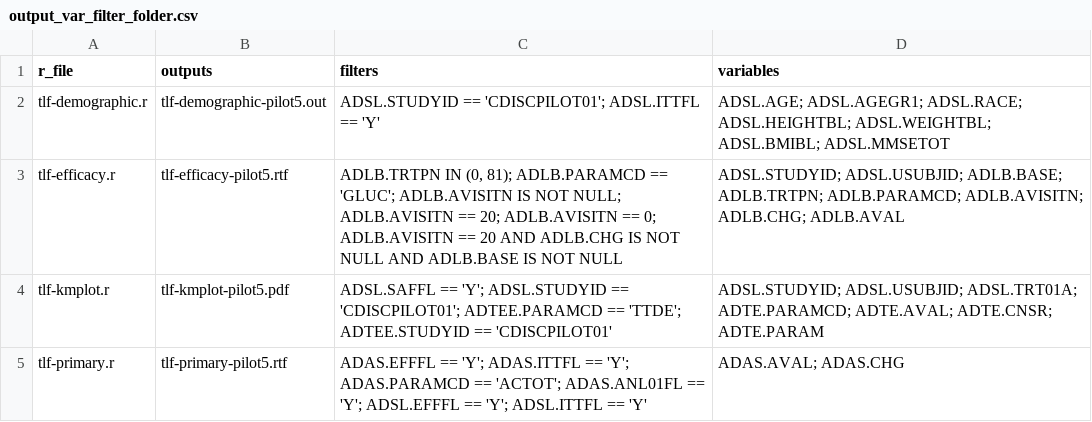
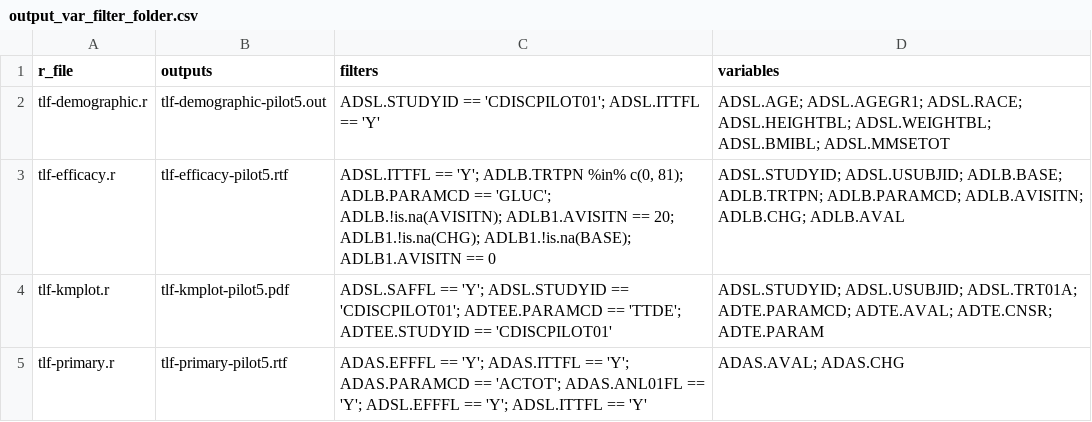
Before and after one commit to lengning/adrg_llm_utils, a CSV file: outputs/output_var_filter_folder.csv, drawn as a sheet.

```diff
--- a/outputs/output_var_filter_folder.csv
+++ b/outputs/output_var_filter_folder.csv
@@ -2,3 +2,3 @@ r_file,outputs,filters,variables
 tlf-demographic.r,tlf-demographic-pilot5.out,ADSL.STUDYID == 'CDISCPILOT01'; ADSL.ITTFL == 'Y',ADSL.AGE; ADSL.AGEGR1; ADSL.RACE; ADSL.HEIGHTBL; ADSL.WEIGHTBL; ADSL.BMIBL; ADSL.MMSETOT
-tlf-efficacy.r,tlf-efficacy-pilot5.rtf,"ADLB.TRTPN IN (0, 81); ADLB.PARAMCD == 'GLUC'; ADLB.AVISITN IS NOT NULL; ADLB.AVISITN == 20; ADLB.AVISITN == 0; ADLB.AVISITN == 20 AND ADLB.CHG IS NOT NULL AND ADLB.BASE IS NOT NULL",ADSL.STUDYID; ADSL.USUBJID; ADLB.BASE; ADLB.TRTPN; ADLB.PARAMCD; ADLB.AVISITN; ADLB.CHG; ADLB.AVAL
+tlf-efficacy.r,tlf-efficacy-pilot5.rtf,"ADSL.ITTFL == 'Y'; ADLB.TRTPN %in% c(0, 81); ADLB.PARAMCD == 'GLUC'; ADLB.!is.na(AVISITN); ADLB1.AVISITN == 20; ADLB1.!is.na(CHG); ADLB1.!is.na(BASE); ADLB1.AVISITN == 0",ADSL.STUDYID; ADSL.USUBJID; ADLB.BASE; ADLB.TRTPN; ADLB.PARAMCD; ADLB.AVISITN; ADLB.CHG; ADLB.AVAL
 tlf-kmplot.r,tlf-kmplot-pilot5.pdf,ADSL.SAFFL == 'Y'; ADSL.STUDYID == 'CDISCPILOT01'; ADTEE.PARAMCD == 'TTDE'; ADTEE.STUDYID == 'CDISCPILOT01',ADSL.STUDYID; ADSL.USUBJID; ADSL.TRT01A; ADTE.PARAMCD; ADTE.AVAL; ADTE.CNSR; ADTE.PARAM
```
Also changed, not shown: outputs/pkg_descriptions.csv, 10 other files.
